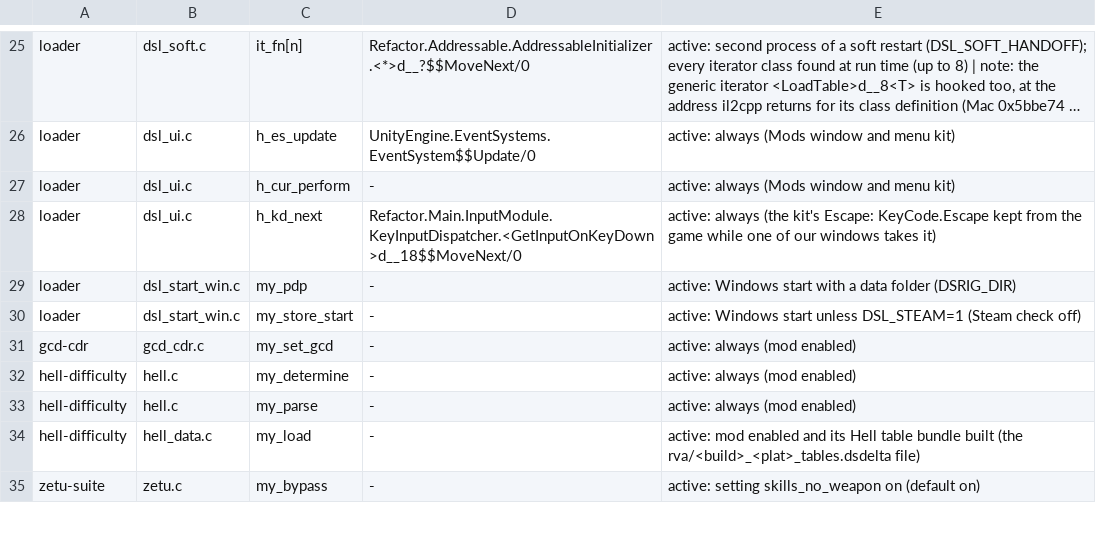
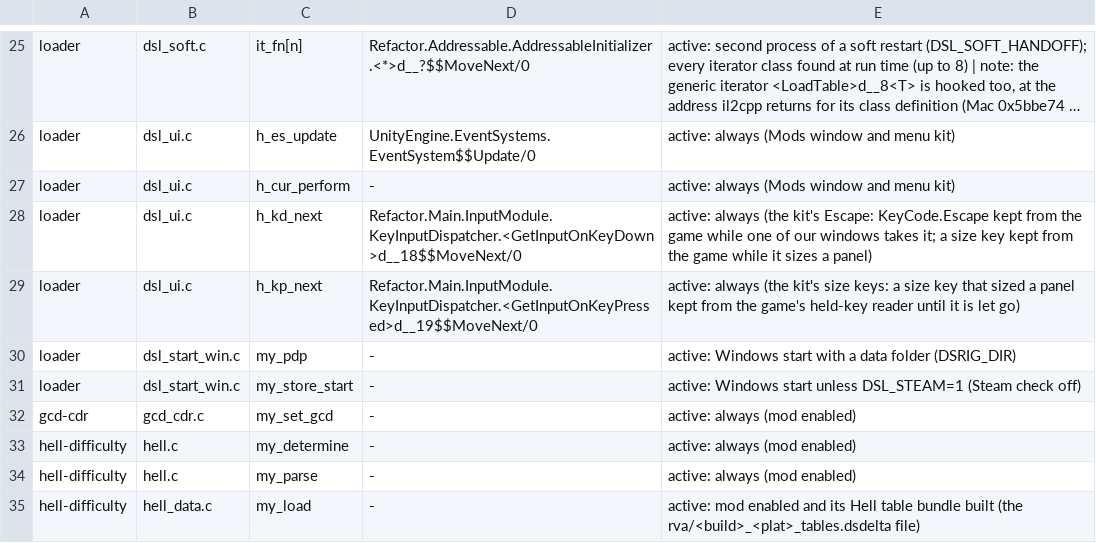
Before and after one commit to AmfiLogos/ds_modloader, a TSV file: tools/hooks/sites.tsv, drawn as a sheet; only a part is shown, gaps mark what is left out; the shorter side is filled out with more unchanged rows; long unchanged cells end in ….

```diff
--- a/tools/hooks/sites.tsv
+++ b/tools/hooks/sites.tsv
@@ -27,3 +27,4 @@ loader	dsl_ui.c	h_es_update	UnityEngine.EventSystems.EventSystem$$Update/0	activ
 loader	dsl_ui.c	h_cur_perform	-	active: always (Mods window and menu kit)
-loader	dsl_ui.c	h_kd_next	Refactor.Main.InputModule.KeyInputDispatcher.<GetInputOnKeyDown>d__18$$MoveNext/0	active: always (the kit's Escape: KeyCode.Escape kept from the game while one of our windows takes it)
+loader	dsl_ui.c	h_kd_next	Refactor.Main.InputModule.KeyInputDispatcher.<GetInputOnKeyDown>d__18$$MoveNext/0	active: always (the kit's Escape: KeyCode.Escape kept from the game while one of our windows takes it; a size key kept from the game while it sizes a panel)
+loader	dsl_ui.c	h_kp_next	Refactor.Main.InputModule.KeyInputDispatcher.<GetInputOnKeyPressed>d__19$$MoveNext/0	active: always (the kit's size keys: a size key that sized a panel kept from the game's held-key reader until it is let go)
 loader	dsl_start_win.c	my_pdp	-	active: Windows start with a data folder (DSRIG_DIR)
```
Also changed, not shown: docs/hooks.tsv, 6 other files.
